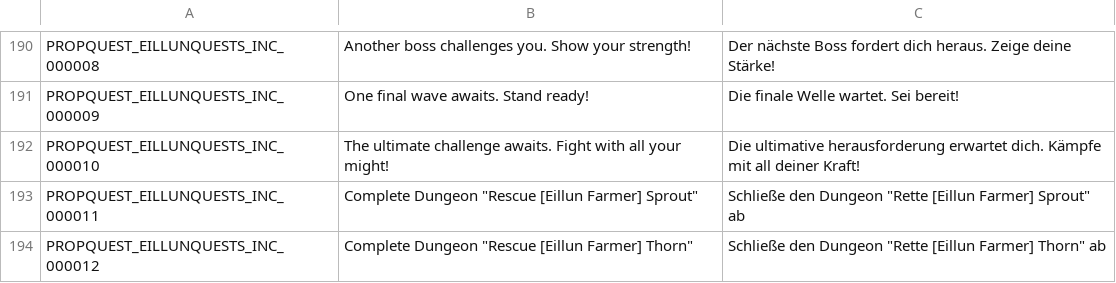
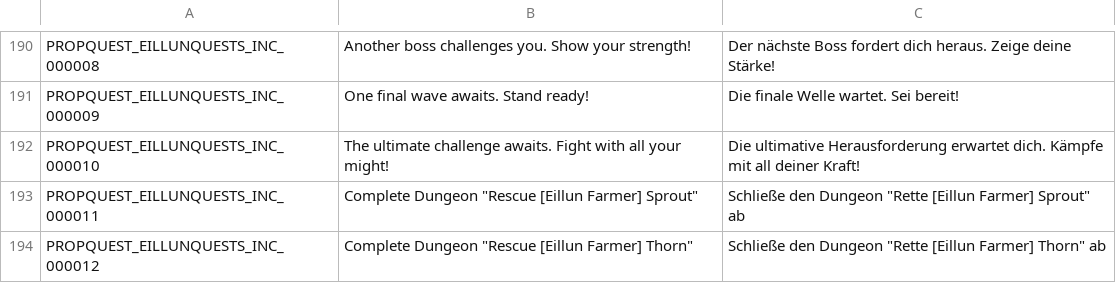
Before and after one commit to Charybdis-Flyff/Flyff-Universe-Translations, a CSV file: German/DungeonQuests.csv, drawn as a sheet; only a part is shown, gaps mark what is left out.

```diff
--- a/German/DungeonQuests.csv
+++ b/German/DungeonQuests.csv
@@ -191,3 +191,3 @@ PROPQUEST_EILLUNQUESTS_INC_000008,Another boss challenges you. Show your strengt
 PROPQUEST_EILLUNQUESTS_INC_000009,One final wave awaits. Stand ready!,Die finale Welle wartet. Sei bereit!
-PROPQUEST_EILLUNQUESTS_INC_000010,The ultimate challenge awaits. Fight with all your might!,Die ultimative herausforderung erwartet dich. Kämpfe mit all deiner Kraft!
+PROPQUEST_EILLUNQUESTS_INC_000010,The ultimate challenge awaits. Fight with all your might!,Die ultimative Herausforderung erwartet dich. Kämpfe mit all deiner Kraft!
 PROPQUEST_EILLUNQUESTS_INC_000011,"Complete Dungeon ""Rescue [Eillun Farmer] Sprout""","Schließe den Dungeon ""Rette [Eillun Farmer] Sprout"" ab"
```
Also changed, not shown: 1 other file.
